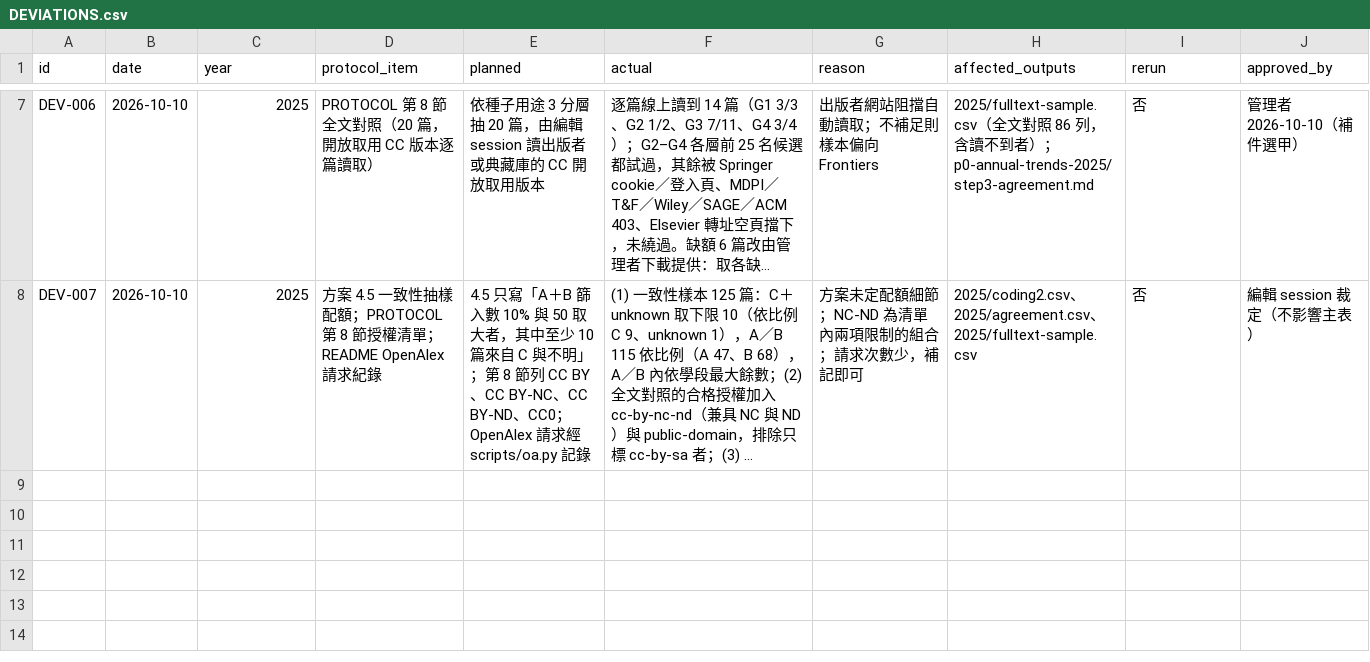
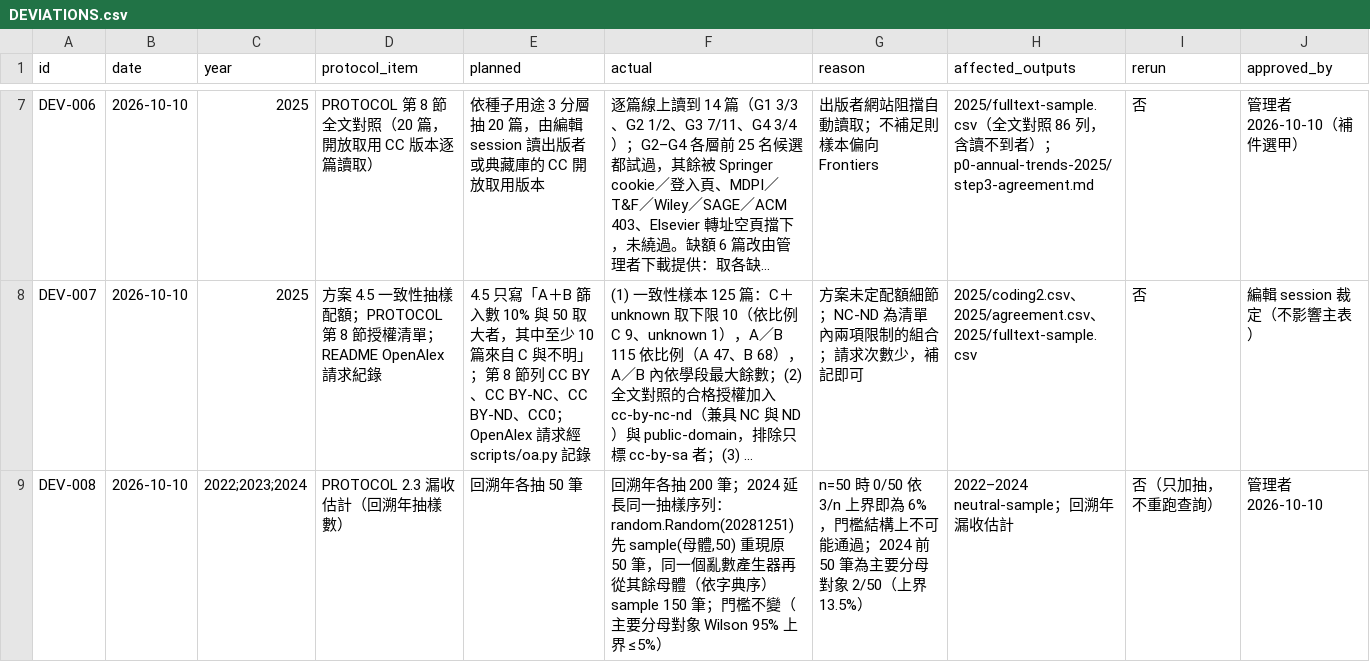
Before and after one commit to jhchenmooc/k12-ai-literacy-report, a CSV file: research/trend-corpus/DEVIATIONS.csv, drawn as a sheet; only a part is shown, gaps mark what is left out; long unchanged cells end in …; the diff names each change by its address in the sheet, - before the commit and + after, or states it on an @@ line.

```diff
--- a/research/trend-corpus/DEVIATIONS.csv
+++ b/research/trend-corpus/DEVIATIONS.csv
+row 9: DEV-008 | 2026-10-10 | 2022;2023;2024 | PROTOCOL 2.3 漏收估計（回溯年抽樣數） | 回溯年各抽 50 筆 | 回溯年各抽 200 筆；2024 延長同一抽樣序列：random.Random(20281251) 先 sample(母體,50) 重現原 50 筆，同一個亂數產生器再從其餘母體（依字典序）sample 150 筆；門檻不變（主要分母對象 Wilson 95% 上界 ≤5%） | n=50 時 0/50 依 3/n 上界即為 6%，門檻結構上不可能通過；2024 前 50 筆為主要分母對象 2/50（上界 13.5%） | 2022–2024 neutral-sample；回溯年漏收估計 | 否（只加抽，不重跑查詢） | 管理者 2026-10-10
```
